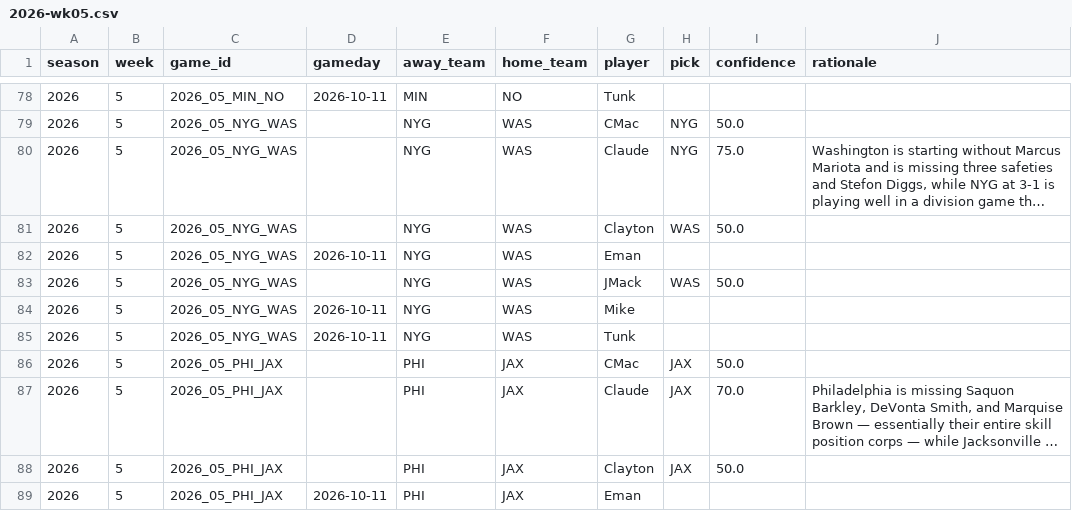
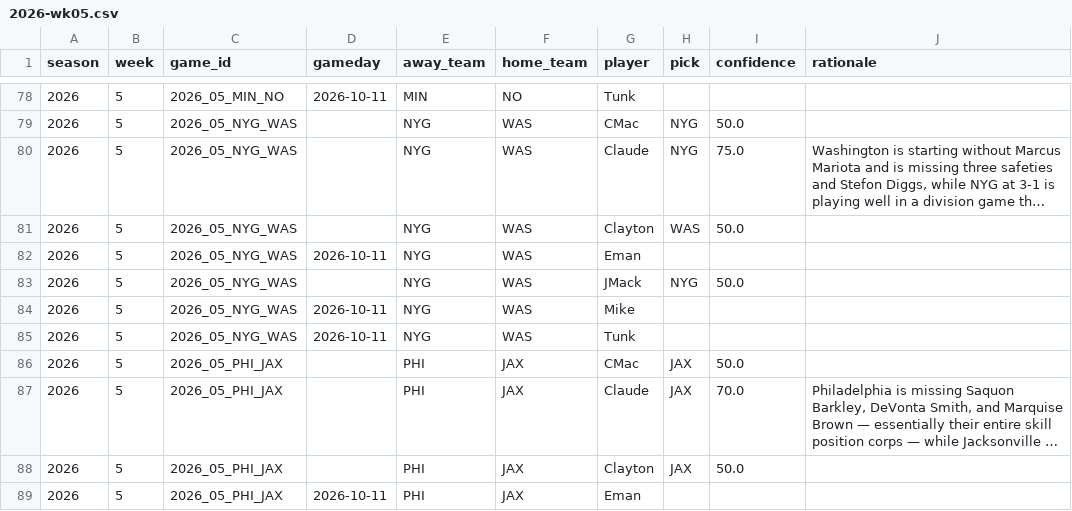
Before and after one commit to JimmyMick/nfl-pickem, a CSV file: predictions/picks/2026-wk05.csv, drawn as a sheet; only a part is shown, gaps mark what is left out; long unchanged cells end in ….

Commit message:
Update

```diff
--- a/predictions/picks/2026-wk05.csv
+++ b/predictions/picks/2026-wk05.csv
@@ -82,3 +82,3 @@ season,week,game_id,gameday,away_team,home_team,player,pick,confidence,rationale
 2026,5,2026_05_NYG_WAS,2026-10-11,NYG,WAS,Eman,,,
-2026,5,2026_05_NYG_WAS,,NYG,WAS,JMack,WAS,50.0,
+2026,5,2026_05_NYG_WAS,,NYG,WAS,JMack,NYG,50.0,
 2026,5,2026_05_NYG_WAS,2026-10-11,NYG,WAS,Mike,,,
```
